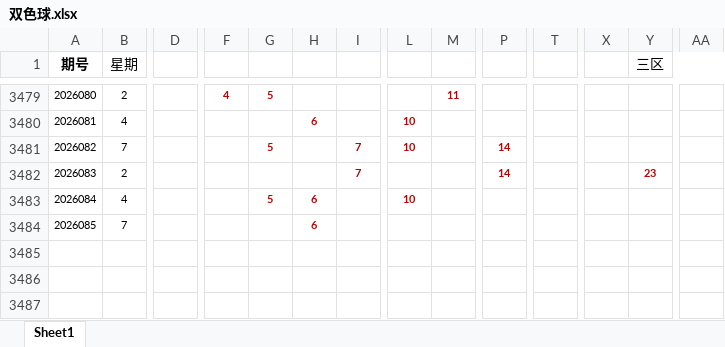
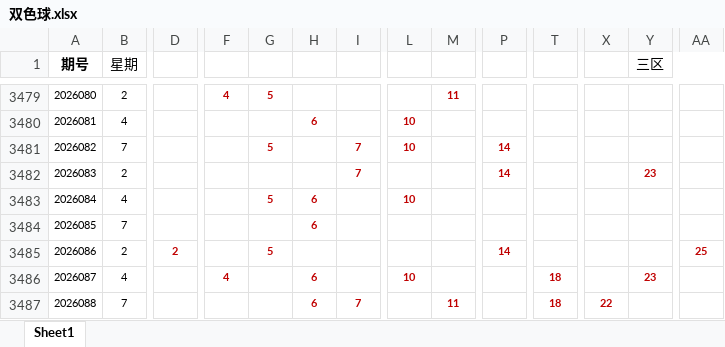
Before and after one commit to hope6768/sclll, an Excel workbook: 双色球.xlsx, sheet Sheet1, drawn as a sheet; only a part is shown, gaps mark what is left out; values as stored, in another font and other column widths than the file's, no borders; rows hold the shown columns only; the diff names each change by its address in the sheet, - before the commit and + after, or states it on an @@ line.

```diff
--- a/双色球.xlsx (sheet Sheet1)
+++ b/双色球.xlsx (sheet Sheet1)
+row 3485: 2026086 | 2 | 2 |  | 5 |  |  |  |  | 14 |  |  |  | 25
+row 3486: 2026087 | 4 |  | 4 |  | 6 |  | 10 |  |  | 18 |  | 23
+row 3487: 2026088 | 7 |  |  |  | 6 | 7 |  | 11 |  | 18 | 22
```
Also changed, not shown: 大乐透.xlsx.
